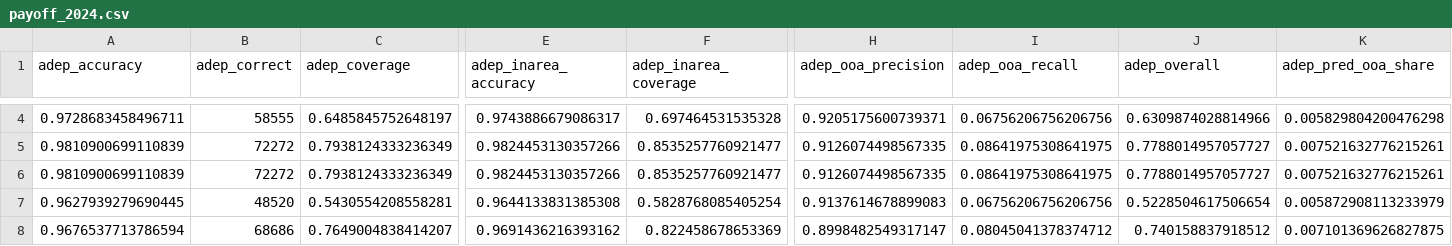
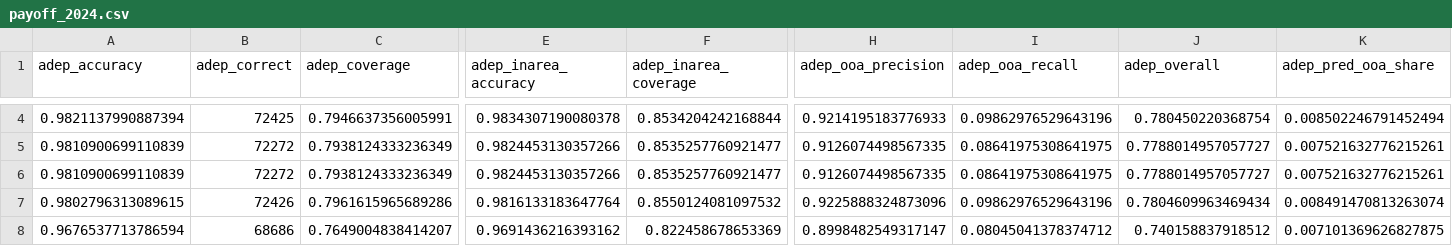
Before and after one commit to euctrl-pru/opdi-portal, a CSV file: papers/track-construction-v1/data/payoff_2024.csv, drawn as a sheet; only a part is shown, gaps mark what is left out; the diff covers the shown part only; the diff names each change by its address in the sheet, - before the commit and + after, or states it on an @@ line.

```diff
--- a/papers/track-construction-v1/data/payoff_2024.csv
+++ b/papers/track-construction-v1/data/payoff_2024.csv
-A4 (adep_accuracy): 0.9728683458496711
+A4 (adep_accuracy): 0.9821137990887394
-B4 (adep_correct): 58555
+B4 (adep_correct): 72425
-C4 (adep_coverage): 0.6485845752648197
+C4 (adep_coverage): 0.7946637356005991
-E4 (adep_inarea_accuracy): 0.9743886679086317
+E4 (adep_inarea_accuracy): 0.9834307190080378
-F4 (adep_inarea_coverage): 0.697464531535328
+F4 (adep_inarea_coverage): 0.8534204242168844
-H4 (adep_ooa_precision): 0.9205175600739371
+H4 (adep_ooa_precision): 0.9214195183776933
-I4 (adep_ooa_recall): 0.06756206756206756
+I4 (adep_ooa_recall): 0.09862976529643196
-J4 (adep_overall): 0.6309874028814966
+J4 (adep_overall): 0.780450220368754
-K4 (adep_pred_ooa_share): 0.005829804200476298
+K4 (adep_pred_ooa_share): 0.008502246791452494
-A7 (adep_accuracy): 0.9627939279690445
+A7 (adep_accuracy): 0.9802796313089615
-B7 (adep_correct): 48520
+B7 (adep_correct): 72426
-C7 (adep_coverage): 0.5430554208558281
+C7 (adep_coverage): 0.7961615965689286
-E7 (adep_inarea_accuracy): 0.9644133831385308
+E7 (adep_inarea_accuracy): 0.9816133183647764
-F7 (adep_inarea_coverage): 0.5828768085405254
+F7 (adep_inarea_coverage): 0.8550124081097532
-H7 (adep_ooa_precision): 0.9137614678899083
+H7 (adep_ooa_precision): 0.9225888324873096
-I7 (adep_ooa_recall): 0.06756206756206756
+I7 (adep_ooa_recall): 0.09862976529643196
-J7 (adep_overall): 0.5228504617506654
+J7 (adep_overall): 0.7804609963469434
-K7 (adep_pred_ooa_share): 0.005872908113233979
+K7 (adep_pred_ooa_share): 0.008491470813263074
```
Also changed, not shown: 77 edited cells elsewhere in this file, 1 other file.
